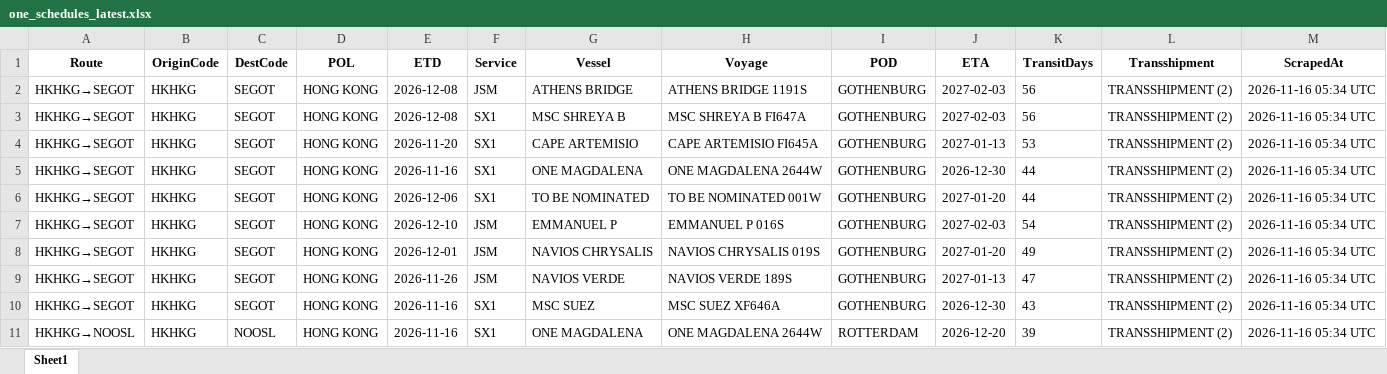
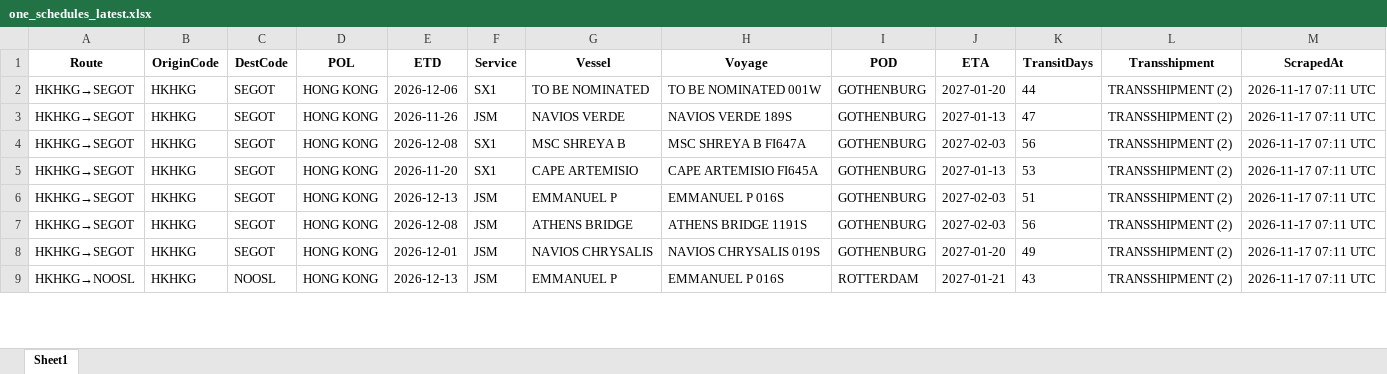
Before and after one commit to Arthur202608/esl-schedule-fetcher, an Excel workbook: output/one_schedules_latest.xlsx, sheet Sheet1, drawn as a sheet; only a part is shown; values as stored, in another font and other column widths than the file's, no borders; removed rows and columns are numbered as before the commit, all else as after; the diff covers the shown part only; the diff names each change by its address in the sheet, - before the commit and + after, or states it on an @@ line.

```diff
--- a/output/one_schedules_latest.xlsx (sheet Sheet1)
+++ b/output/one_schedules_latest.xlsx (sheet Sheet1)
+row 2: HKHKG→SEGOT | HKHKG | SEGOT | HONG KONG | 2026-12-06 | SX1 | TO BE NOMINATED | TO BE NOMINATED 001W | GOTHENBURG | 2027-01-20 | 44 | TRANSSHIPMENT (2) | 2026-11-17 07:11 UTC
-E3 (ETD): 2026-12-08
+E3 (ETD): 2026-11-26
-G3 (Vessel): ATHENS BRIDGE
+G3 (Vessel): NAVIOS VERDE
-H3 (Voyage): ATHENS BRIDGE 1191S
+H3 (Voyage): NAVIOS VERDE 189S
-J3 (ETA): 2027-02-03
+J3 (ETA): 2027-01-13
-K3 (TransitDays): 56
+K3 (TransitDays): 47
-M3:M5 (ScrapedAt): 2026-11-16 05:34 UTC
+M3:M5 (ScrapedAt): 2026-11-17 07:11 UTC
-row 5: HKHKG→SEGOT | HKHKG | SEGOT | HONG KONG | 2026-11-16 | SX1 | ONE MAGDALENA | ONE MAGDALENA 2644W | GOTHENBURG | 2026-12-30 | 44 | TRANSSHIPMENT (2) | 2026-11-16 05:34 UTC
-E6 (ETD): 2026-12-06
+E6 (ETD): 2026-12-13
-F6 (Service): SX1
+F6 (Service): JSM
-G6 (Vessel): TO BE NOMINATED
+G6 (Vessel): EMMANUEL P
-H6 (Voyage): TO BE NOMINATED 001W
+H6 (Voyage): EMMANUEL P 016S
-J6 (ETA): 2027-01-20
+J6 (ETA): 2027-02-03
-K6 (TransitDays): 44
+K6 (TransitDays): 51
-M6:M8 (ScrapedAt): 2026-11-16 05:34 UTC
+M6:M8 (ScrapedAt): 2026-11-17 07:11 UTC
-E7 (ETD): 2026-12-10
+E7 (ETD): 2026-12-08
-G7 (Vessel): EMMANUEL P
+G7 (Vessel): ATHENS BRIDGE
-H7 (Voyage): EMMANUEL P 016S
+H7 (Voyage): ATHENS BRIDGE 1191S
-K7 (TransitDays): 54
+K7 (TransitDays): 56
-row 9: HKHKG→SEGOT | HKHKG | SEGOT | HONG KONG | 2026-11-26 | JSM | NAVIOS VERDE | NAVIOS VERDE 189S | GOTHENBURG | 2027-01-13 | 47 | TRANSSHIPMENT (2) | 2026-11-16 05:34 UTC
-row 10: HKHKG→SEGOT | HKHKG | SEGOT | HONG KONG | 2026-11-16 | SX1 | MSC SUEZ | MSC SUEZ XF646A | GOTHENBURG | 2026-12-30 | 43 | TRANSSHIPMENT (2) | 2026-11-16 05:34 UTC
-E9 (ETD): 2026-11-16
+E9 (ETD): 2026-12-13
-F9 (Service): SX1
+F9 (Service): JSM
-G9 (Vessel): ONE MAGDALENA
+G9 (Vessel): EMMANUEL P
-H9 (Voyage): ONE MAGDALENA 2644W
+H9 (Voyage): EMMANUEL P 016S
-J9 (ETA): 2026-12-20
+J9 (ETA): 2027-01-21
-K9 (TransitDays): 39
+K9 (TransitDays): 43
-M9 (ScrapedAt): 2026-11-16 05:34 UTC
+M9 (ScrapedAt): 2026-11-17 07:11 UTC
```
Also changed, not shown: 4 added rows, 5 removed rows and 154 edited cells elsewhere in this sheet, output/esl_schedules_latest.xlsx, 2 other files.
